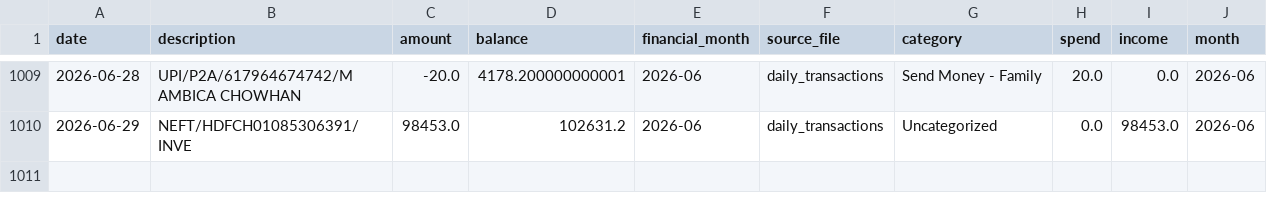
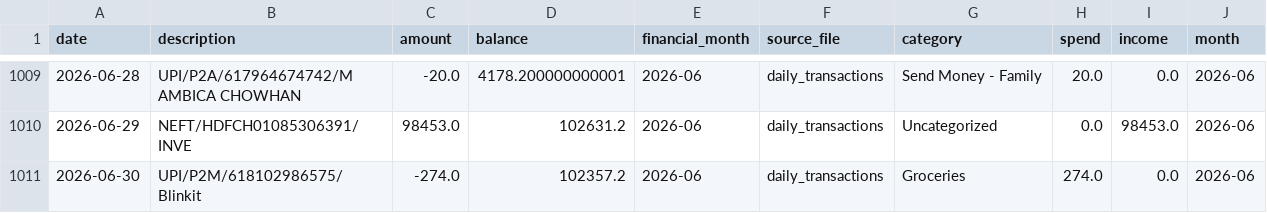
Before and after one commit to Vishnuvardhanchowhan/expense_tracker, a CSV file: data/master_transactions.csv, drawn as a sheet; only a part is shown, gaps mark what is left out; the diff names each change by its address in the sheet, - before the commit and + after, or states it on an @@ line.

```diff
--- a/data/master_transactions.csv
+++ b/data/master_transactions.csv
+row 1011: 2026-06-30 | UPI/P2M/618102986575/Blinkit | -274.0 | 102357.2 | 2026-06 | daily_transactions | Groceries | 274.0 | 0.0 | 2026-06
```
Also changed, not shown: data/statements/master_transactions_historical.csv.
